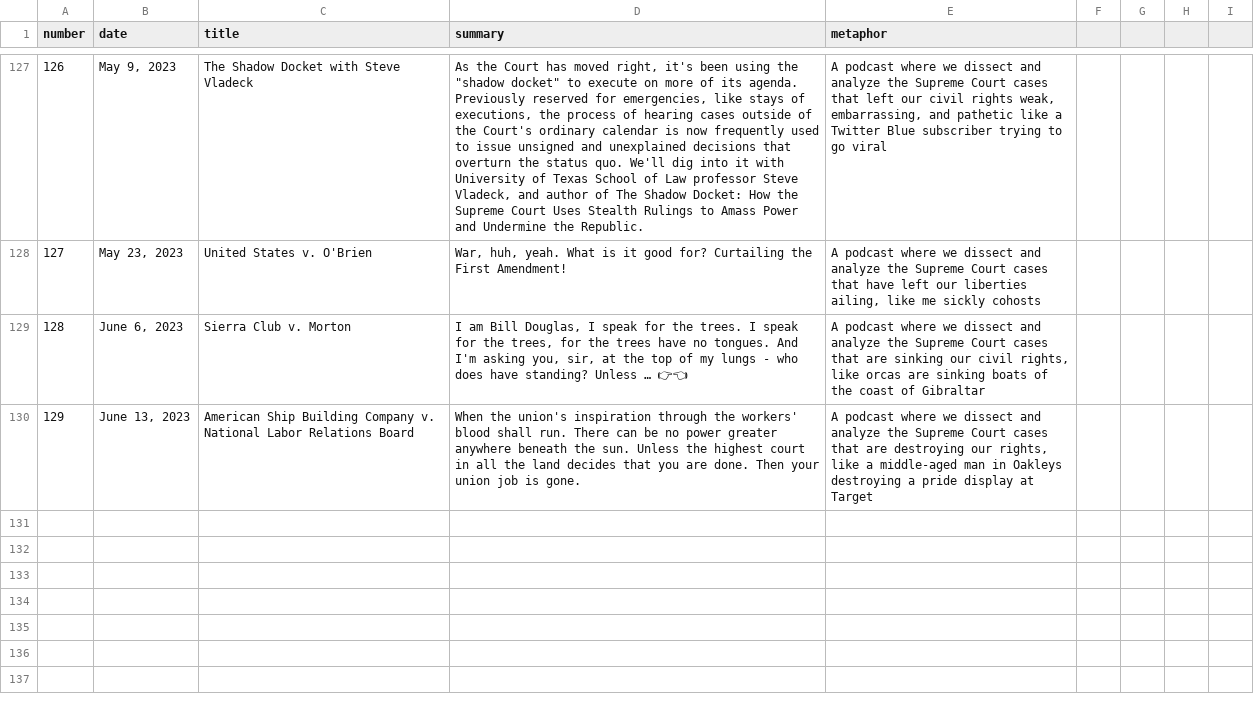
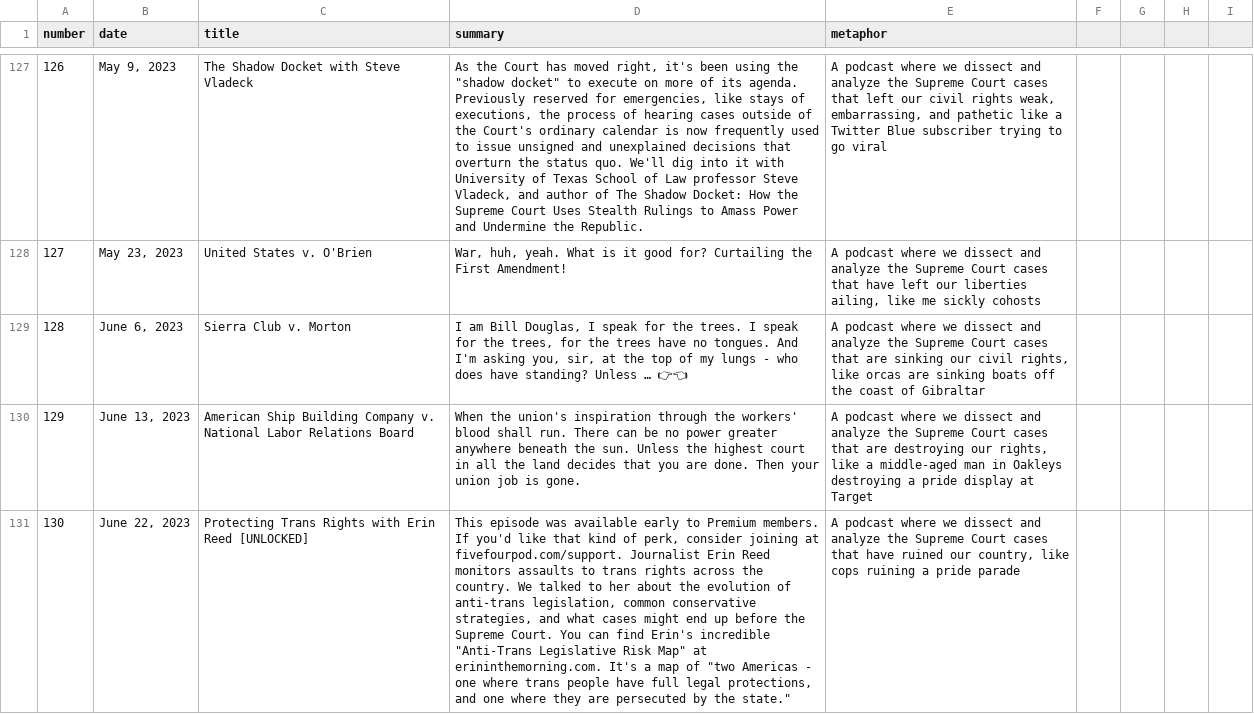
Before and after one commit to MurphyPone/fivefourpod-website, a CSV file: scripts/episode_info.csv, drawn as a sheet; only a part is shown, gaps mark what is left out; the diff names each change by its address in the sheet, - before the commit and + after, or states it on an @@ line.

Commit message:
fixed typo and added unlocked trans rights episode

```diff
--- a/scripts/episode_info.csv
+++ b/scripts/episode_info.csv
-E129 (metaphor): …sinking boats of the coast…
+E129 (metaphor): …sinking boats off the coast…
+row 131: 130 | June 22, 2023 | Protecting Trans Rights with Erin Reed [UNLOCKED] | This episode was available early to Premium members. If you'd like that kind of perk, consider joining at fivefourpod.com/support. Journalist Erin Reed monitors assaults to trans rights across the country. We talked to her about the evolution of anti-trans legislation, common conservative strategies, and what cases might end up before the Supreme Court. You can find Erin's incredible "Anti-Trans Legislative Risk Map" at erininthemorning.com. It's a map of "two Americas - one where trans people have full legal protections, and one where they are persecuted by the state." | A podcast where we dissect and analyze the Supreme Court cases that have ruined our country, like cops ruining a pride parade
```
Also changed, not shown: 5 other files.
